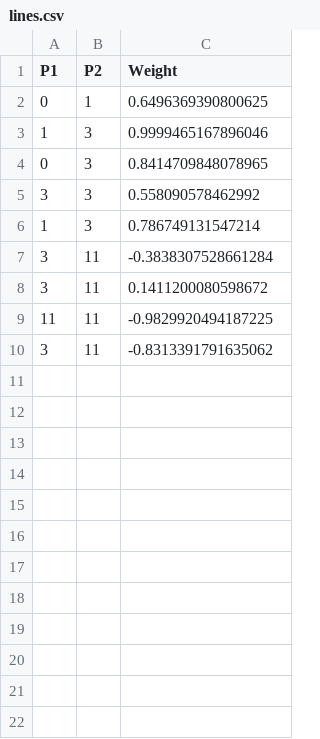
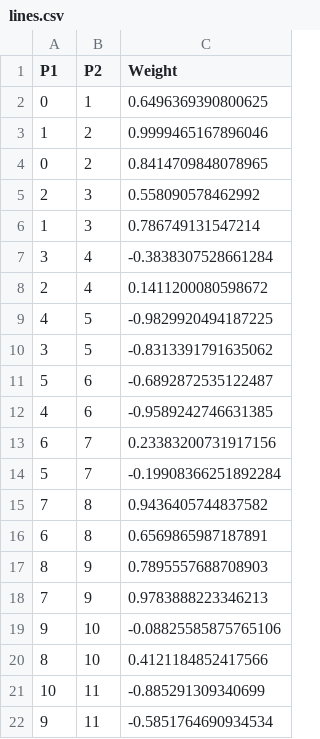
Before and after one commit to El-Bicente/PFEE, a CSV file: format/graph/lines.csv, drawn as a sheet.

Commit message:
implementation graph with simplex without passing by csv conversion. Colors do not work on paraview. And multiple lines are not implemented.

```diff
--- a/format/graph/lines.csv
+++ b/format/graph/lines.csv
@@ -2,9 +2,21 @@ P1,P2,Weight
 0,1,0.6496369390800625
-1,3,0.9999465167896046
-0,3,0.8414709848078965
-3,3,0.558090578462992
+1,2,0.9999465167896046
+0,2,0.8414709848078965
+2,3,0.558090578462992
 1,3,0.786749131547214
-3,11,-0.3838307528661284
-3,11,0.1411200080598672
-11,11,-0.9829920494187225
-3,11,-0.8313391791635062
+3,4,-0.3838307528661284
+2,4,0.1411200080598672
+4,5,-0.9829920494187225
+3,5,-0.8313391791635062
+5,6,-0.6892872535122487
+4,6,-0.9589242746631385
+6,7,0.23383200731917156
+5,7,-0.19908366251892284
+7,8,0.9436405744837582
+6,8,0.6569865987187891
+8,9,0.7895557688708903
+7,9,0.9783888223346213
+9,10,-0.08825585875765106
+8,10,0.4121184852417566
+10,11,-0.885291309340699
+9,11,-0.5851764690934534
```
Also changed, not shown: 11 other files.
